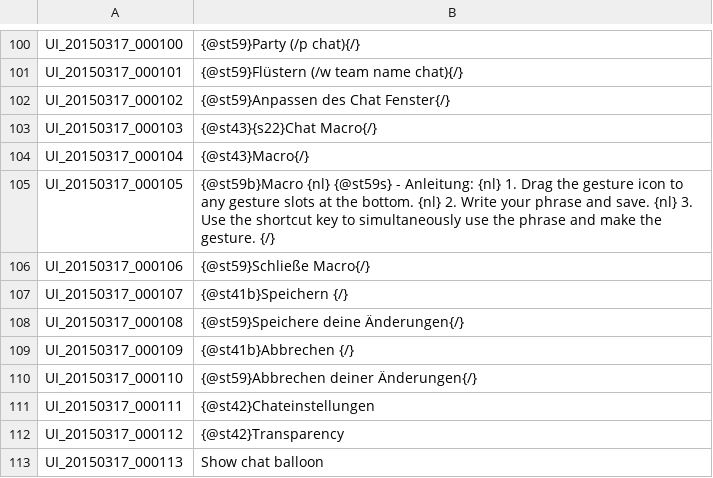
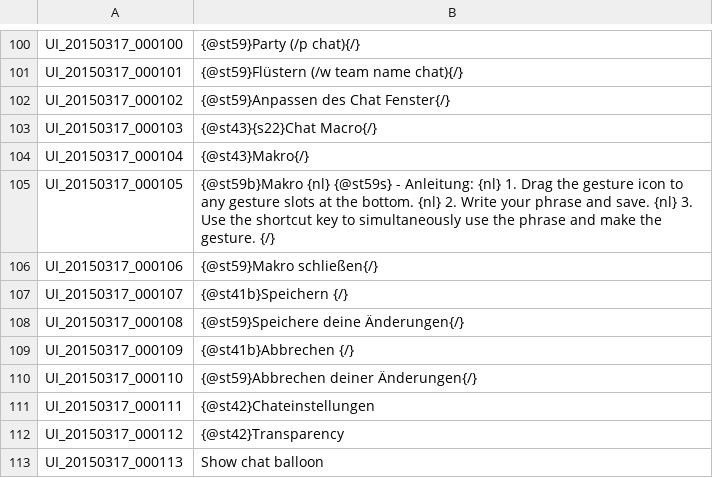
Before and after one commit to Gardosen/GermanTosTranslation, a TSV file: UI.tsv, drawn as a sheet; only a part is shown, gaps mark what is left out.

Commit message:
Update UI.tsv
makro verbessert

```diff
--- a/UI.tsv
+++ b/UI.tsv
@@ -103,5 +103,5 @@ UI_20150317_000102	{@st59}Anpassen des Chat Fenster{/}
 UI_20150317_000103	{@st43}{s22}Chat Macro{/}
-UI_20150317_000104	{@st43}Macro{/}
-UI_20150317_000105	{@st59b}Macro {nl} {@st59s} - Anleitung: {nl} 1. Drag the gesture icon to any gesture slots at the bottom. {nl} 2. Write your phrase and save. {nl} 3. Use the shortcut key to simultaneously use the phrase and make the gesture. {/}
-UI_20150317_000106	{@st59}Schließe Macro{/}
+UI_20150317_000104	{@st43}Makro{/}
+UI_20150317_000105	{@st59b}Makro {nl} {@st59s} - Anleitung: {nl} 1. Drag the gesture icon to any gesture slots at the bottom. {nl} 2. Write your phrase and save. {nl} 3. Use the shortcut key to simultaneously use the phrase and make the gesture. {/}
+UI_20150317_000106	{@st59}Makro schließen{/}
 UI_20150317_000107	{@st41b}Speichern {/}
```
